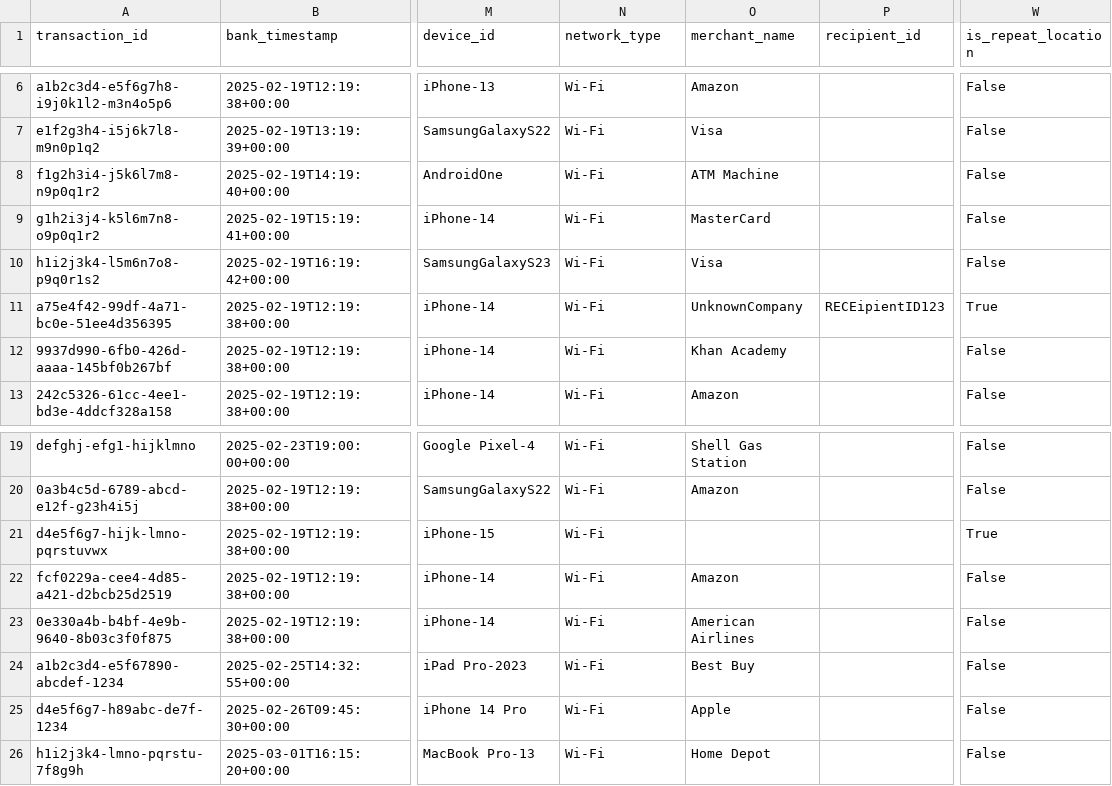
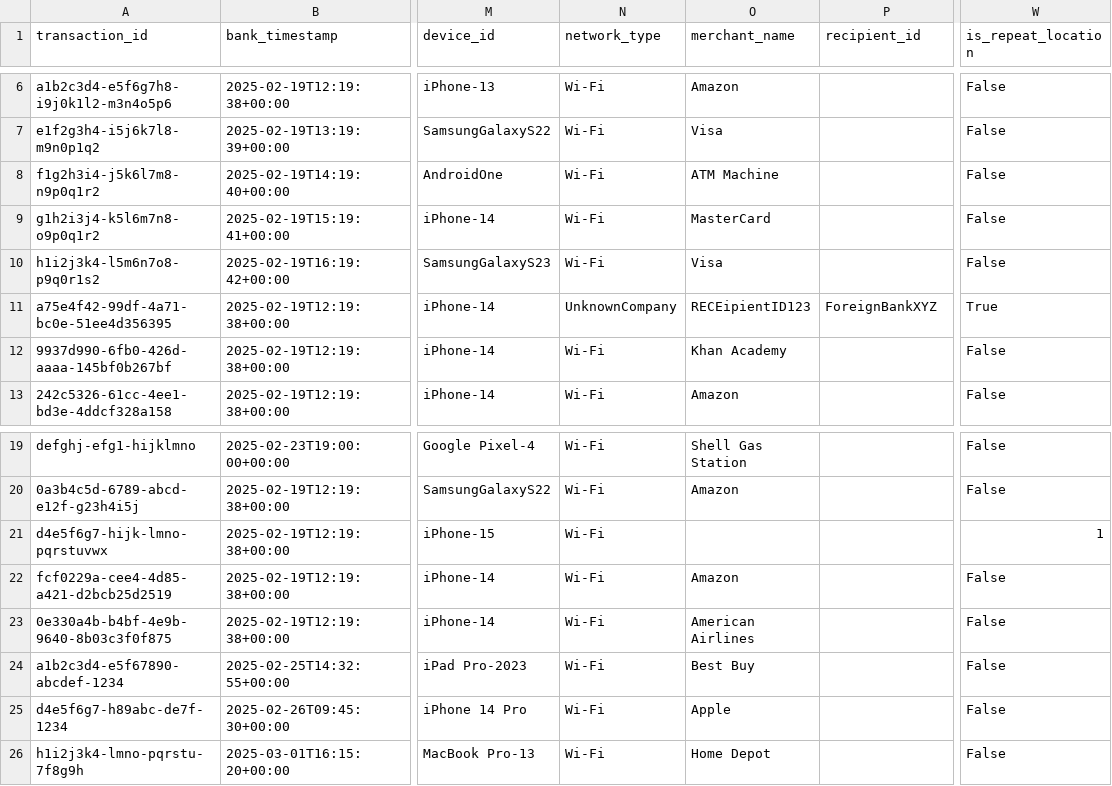
Before and after one commit to PierreFeillet/fraud-detection-simulator, a CSV file: LLMs_approach/outputs/bank_log_deepseek-r1_firstGen.csv (was outputs/bank_log_deepseek-r1.csv), drawn as a sheet; only a part is shown, gaps mark what is left out; the diff names each change by its address in the sheet, - before the commit and + after, or states it on an @@ line.

```diff
--- a/outputs/bank_log_deepseek-r1.csv
+++ b/LLMs_approach/outputs/bank_log_deepseek-r1_firstGen.csv
-N11 (network_type): Wi-Fi
+N11 (network_type): UnknownCompany
-O11 (merchant_name): UnknownCompany
+O11 (merchant_name): RECEipientID123
-P11 (recipient_id): RECEipientID123
+P11 (recipient_id): ForeignBankXYZ
-W21 (is_repeat_location): True
+W21 (is_repeat_location): 1
```
Also changed, not shown: 44 other files.
